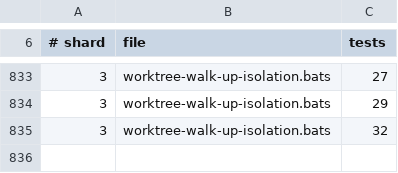
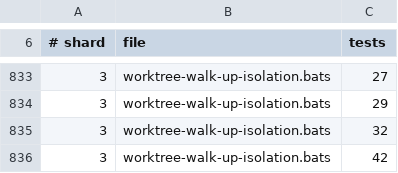
Before and after one commit to gaiastudio-ai/gaia-framework, a TSV file: .github/bats-shard-assignments.tsv, drawn as a sheet; only a part is shown, gaps mark what is left out.

Commit message:
chore: update shard count for worktree-walk-up-isolation (32 -> 42)

```diff
--- a/.github/bats-shard-assignments.tsv
+++ b/.github/bats-shard-assignments.tsv
@@ -835 +835,2 @@
 3	worktree-walk-up-isolation.bats	32
+3	worktree-walk-up-isolation.bats	42
```
